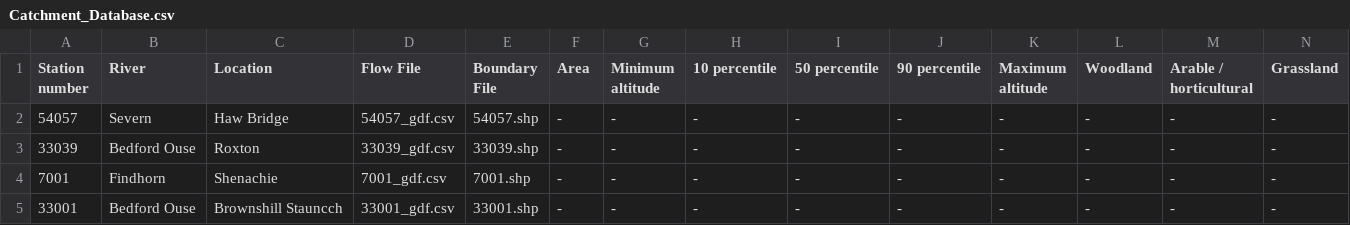
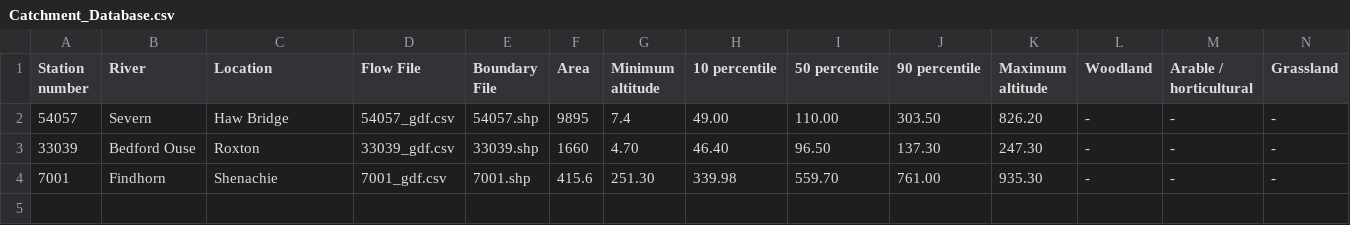
Before and after one commit to AlineGenvision/Lowlands-vs_highlands-streamflow, a CSV file: data/Catchment_Database.csv, drawn as a sheet; only a part is shown; rows hold the shown columns only; the diff names each change by its address in the sheet, - before the commit and + after, or states it on an @@ line.

```diff
--- a/data/Catchment_Database.csv
+++ b/data/Catchment_Database.csv
-F2 (Area): -
+F2 (Area): 9895
-G2 (Minimum altitude): -
+G2 (Minimum altitude): 7.4
-H2 (10 percentile): -
+H2 (10 percentile): 49.00
-I2 (50 percentile): -
+I2 (50 percentile): 110.00
-J2 (90 percentile): -
+J2 (90 percentile): 303.50
-K2 (Maximum altitude): -
+K2 (Maximum altitude): 826.20
-F3 (Area): -
+F3 (Area): 1660
-G3 (Minimum altitude): -
+G3 (Minimum altitude): 4.70
-H3 (10 percentile): -
+H3 (10 percentile): 46.40
-I3 (50 percentile): -
+I3 (50 percentile): 96.50
-J3 (90 percentile): -
+J3 (90 percentile): 137.30
-K3 (Maximum altitude): -
+K3 (Maximum altitude): 247.30
-F4 (Area): -
+F4 (Area): 415.6
-G4 (Minimum altitude): -
+G4 (Minimum altitude): 251.30
-H4 (10 percentile): -
+H4 (10 percentile): 339.98
-I4 (50 percentile): -
+I4 (50 percentile): 559.70
-J4 (90 percentile): -
+J4 (90 percentile): 761.00
-K4 (Maximum altitude): -
+K4 (Maximum altitude): 935.30
-row 5: 33001 | Bedford Ouse | Brownshill Stauncch | 33001_gdf.csv | 33001.shp | - | - | - | - | - | - | - | - | -
```
Also changed, not shown: data/Catchments_Fens.csv, 12 other files.
